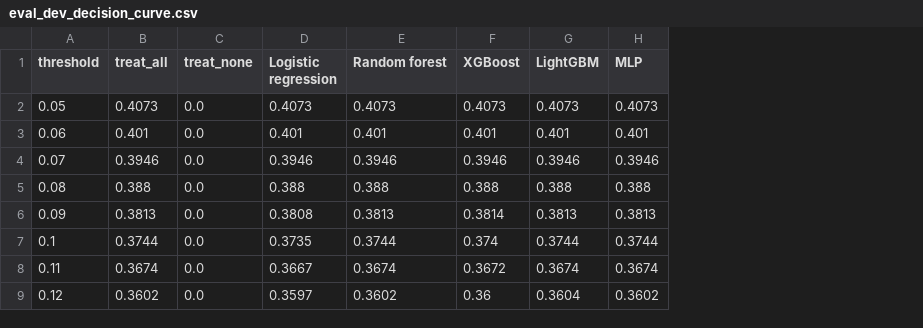
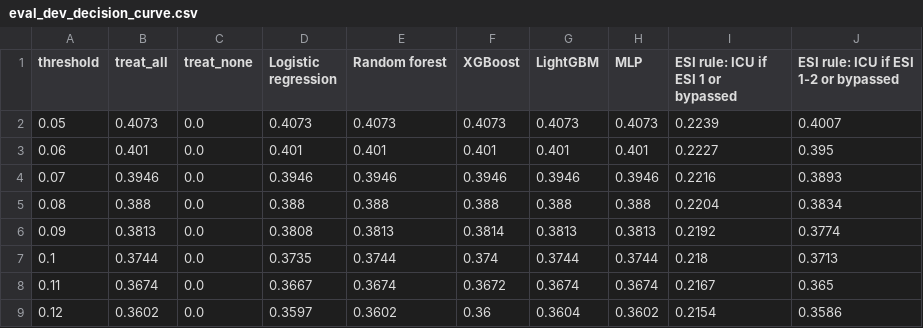
Before and after one commit to afitzp04/tbi-icu-risk-prediction, a CSV file: results/eval_dev_decision_curve.csv, drawn as a sheet; only a part is shown; the diff names each change by its address in the sheet, - before the commit and + after, or states it on an @@ line.

Commit message:
decision curve updates

```diff
--- a/results/eval_dev_decision_curve.csv
+++ b/results/eval_dev_decision_curve.csv
+column I, rows 1-9: ESI rule: ICU if ESI 1 or bypassed | 0.2239 | 0.2227 | 0.2216 | 0.2204 | 0.2192 | 0.218 | 0.2167 | 0.2154
+column J, rows 1-9: ESI rule: ICU if ESI 1-2 or bypassed | 0.4007 | 0.395 | 0.3893 | 0.3834 | 0.3774 | 0.3713 | 0.365 | 0.3586
```
Also changed, not shown: 5 other files.
